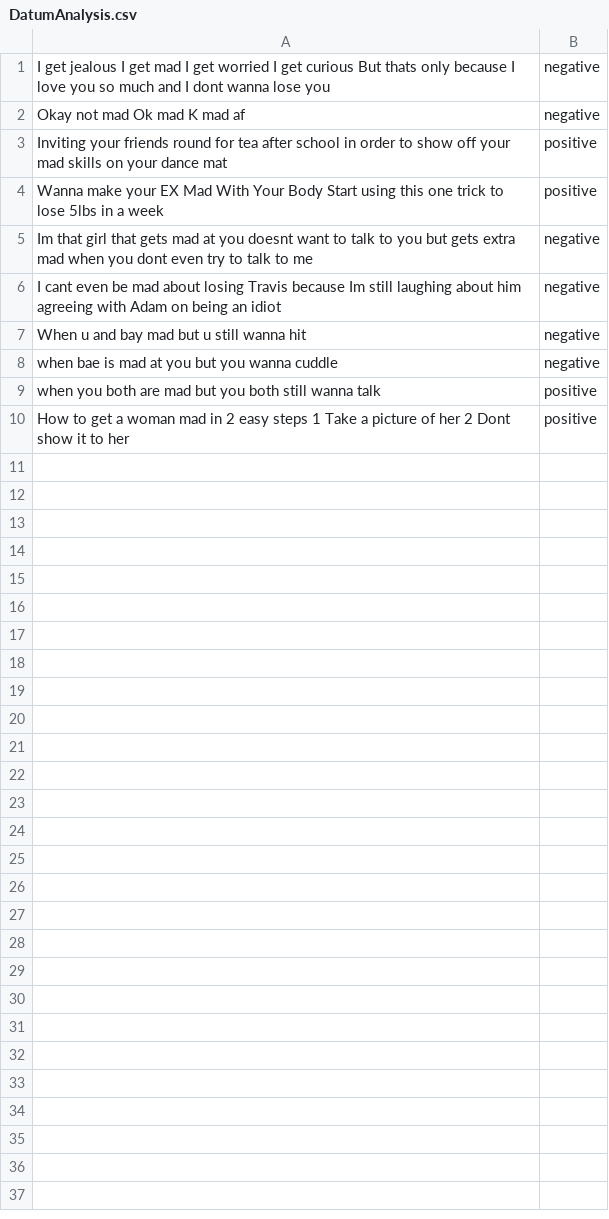
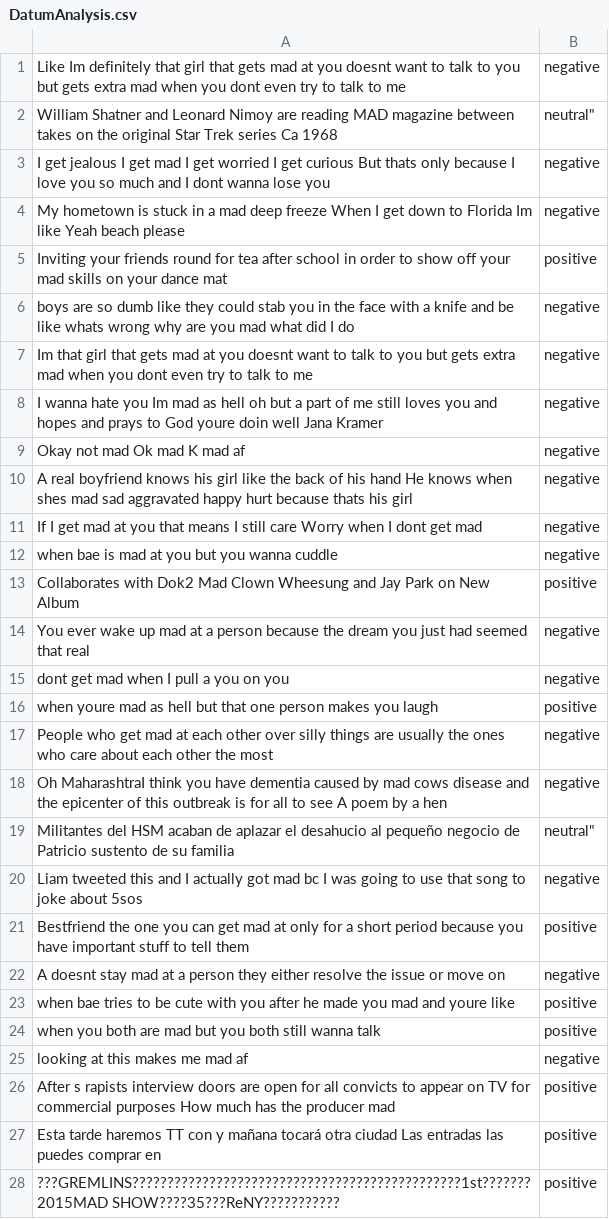
Before and after one commit to BlueMustache/opinion-miner, a CSV file: DatumAnalysis.csv, drawn as a sheet; removed rows and columns are numbered as before the commit, all else as after; the diff names each change by its address in the sheet, - before the commit and + after, or states it on an @@ line.

```diff
--- a/DatumAnalysis.csv
+++ b/DatumAnalysis.csv
+row 1: Like Im definitely that girl that gets mad at you doesnt want to talk to you but gets extra mad when you dont even try to talk to me | negative
+row 2: William Shatner and Leonard Nimoy are reading MAD magazine between takes on the original Star Trek series Ca 1968 | neutral"
+row 4: My hometown is stuck in a mad deep freeze When I get down to Florida Im like Yeah beach please | negative
@@ row 3 moved to row 5: Inviting your friends round for tea afte… @@
+row 6: boys are so dumb like they could stab you in the face with a knife and be like whats wrong why are you mad what did I do | negative
+row 7: Im that girl that gets mad at you doesnt want to talk to you but gets extra mad when you dont even try to talk to me | negative
+row 8: I wanna hate you Im mad as hell oh but a part of me still loves you and hopes and prays to God youre doin well Jana Kramer | negative
-row 4: Wanna make your EX Mad With Your Body Start using this one trick to lose 5lbs in a week | positive
-A10: Im that girl that gets mad at you doesnt want to talk to you but gets extra mad when you dont even try to talk to me
+A10: A real boyfriend knows his girl like the back of his hand He knows when shes mad sad aggravated happy hurt because thats his girl
-A11: I cant even be mad about losing Travis because Im still laughing about him agreeing with Adam on being an idiot
+A11: If I get mad at you that means I still care Worry when I dont get mad
-row 7: When u and bay mad but u still wanna hit | negative
+row 13: Collaborates with Dok2 Mad Clown Wheesung and Jay Park on New Album | positive
+row 14: You ever wake up mad at a person because the dream you just had seemed that real | negative
+row 15: dont get mad when I pull a you on you | negative
+row 16: when youre mad as hell but that one person makes you laugh | positive
+row 17: People who get mad at each other over silly things are usually the ones who care about each other the most | negative
+row 18: Oh MaharashtraI think you have dementia caused by mad cows disease and the epicenter of this outbreak is for all to see A poem by a hen | negative
+row 19: Militantes del HSM acaban de aplazar el desahucio al pequeño negocio de Patricio sustento de su familia | neutral"
+row 20: Liam tweeted this and I actually got mad bc I was going to use that song to joke about 5sos | negative
+row 21: Bestfriend the one you can get mad at only for a short period because you have important stuff to tell them | positive
+row 22: A doesnt stay mad at a person they either resolve the issue or move on | negative
+row 23: when bae tries to be cute with you after he made you mad and youre like | positive
+row 25: looking at this makes me mad af | negative
-A26: How to get a woman mad in 2 easy steps 1 Take a picture of her 2 Dont show it to her
+A26: After s rapists interview doors are open for all convicts to appear on TV for commercial purposes How much has the producer mad
+row 27: Esta tarde haremos TT con y mañana tocará otra ciudad Las entradas las puedes comprar en | positive
+row 28: ???GREMLINS???????????????????????????????????????????????1st???????2015MAD SHOW????35???ReNY??????????? | positive
```
Also changed, not shown: fetchedTweets.csv, output.csv, 6 other files.
